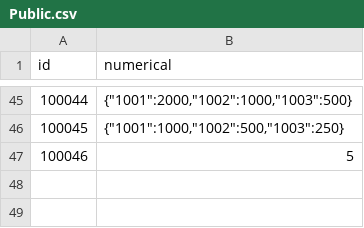
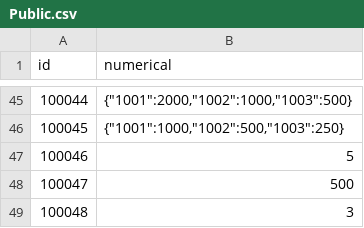
Before and after one commit to kspine/solution_pk, a CSV file: etc/poseidon/empery_center_data/Public.csv, drawn as a sheet; only a part is shown, gaps mark what is left out; the diff names each change by its address in the sheet, - before the commit and + after, or states it on an @@ line.

```diff
--- a/etc/poseidon/empery_center_data/Public.csv
+++ b/etc/poseidon/empery_center_data/Public.csv
+row 48: 100047 | 500
+row 49: 100048 | 3
```
Also changed, not shown: 1 other file.
